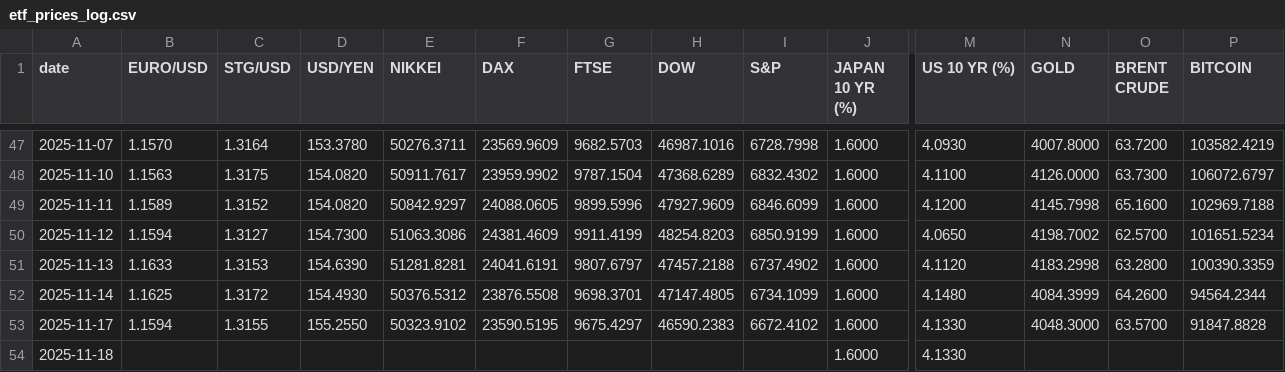
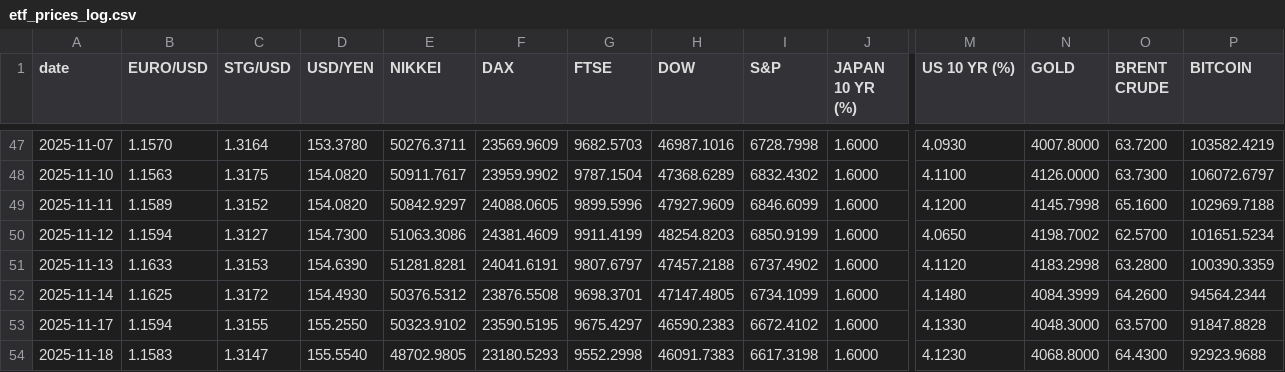
Before and after one commit to zerradwan/MarketJournal, a CSV file: data/etf_prices_log.csv, drawn as a sheet; only a part is shown, gaps mark what is left out; the diff names each change by its address in the sheet, - before the commit and + after, or states it on an @@ line.

```diff
--- a/data/etf_prices_log.csv
+++ b/data/etf_prices_log.csv
-B54 (EURO/USD): (empty)
+B54 (EURO/USD): 1.1583
-C54 (STG/USD): (empty)
+C54 (STG/USD): 1.3147
-D54 (USD/YEN): (empty)
+D54 (USD/YEN): 155.5540
-E54 (NIKKEI): (empty)
+E54 (NIKKEI): 48702.9805
-F54 (DAX): (empty)
+F54 (DAX): 23180.5293
-G54 (FTSE): (empty)
+G54 (FTSE): 9552.2998
-H54 (DOW): (empty)
+H54 (DOW): 46091.7383
-I54 (S&P): (empty)
+I54 (S&P): 6617.3198
-M54 (US 10 YR (%)): 4.1330
+M54 (US 10 YR (%)): 4.1230
-N54 (GOLD): (empty)
+N54 (GOLD): 4068.8000
-O54 (BRENT CRUDE): (empty)
+O54 (BRENT CRUDE): 64.4300
-P54 (BITCOIN): (empty)
+P54 (BITCOIN): 92923.9688
```
